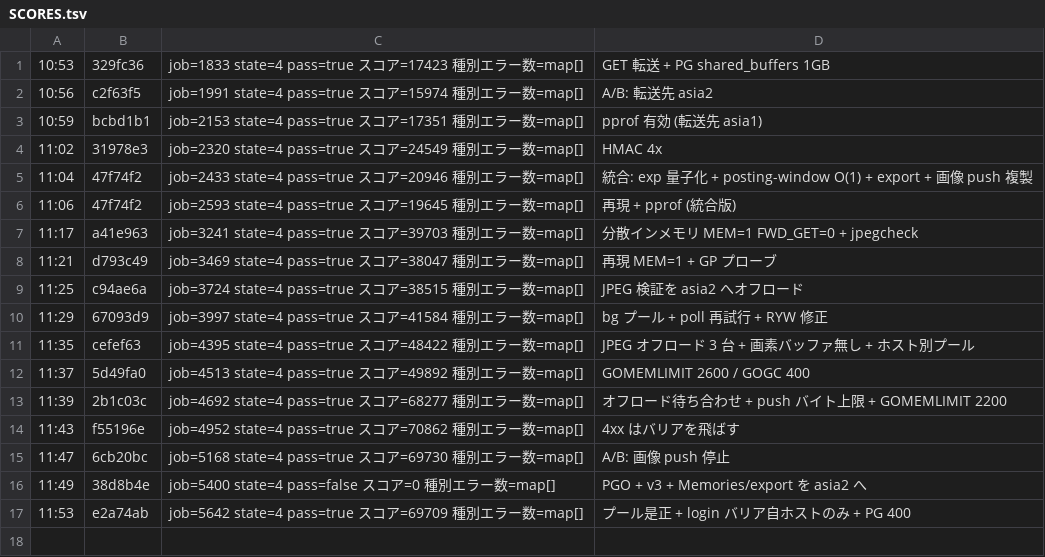
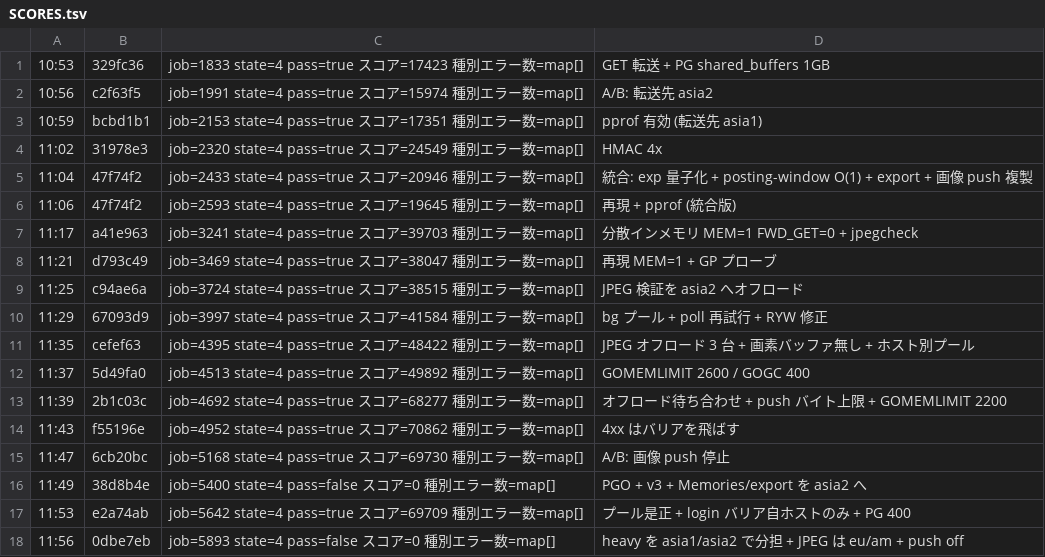
Before and after one commit to mazrean/isucon2026, a TSV file: logs/SCORES.tsv, drawn as a sheet; the diff names each change by its address in the sheet, - before the commit and + after, or states it on an @@ line.

```diff
--- a/logs/SCORES.tsv
+++ b/logs/SCORES.tsv
+row 18: 11:56 | 0dbe7eb | job=5893 state=4 pass=false スコア=0 種別エラー数=map[] | heavy を asia1/asia2 で分担 + JPEG は eu/am + push off
```
Also changed, not shown: 4 other files.
